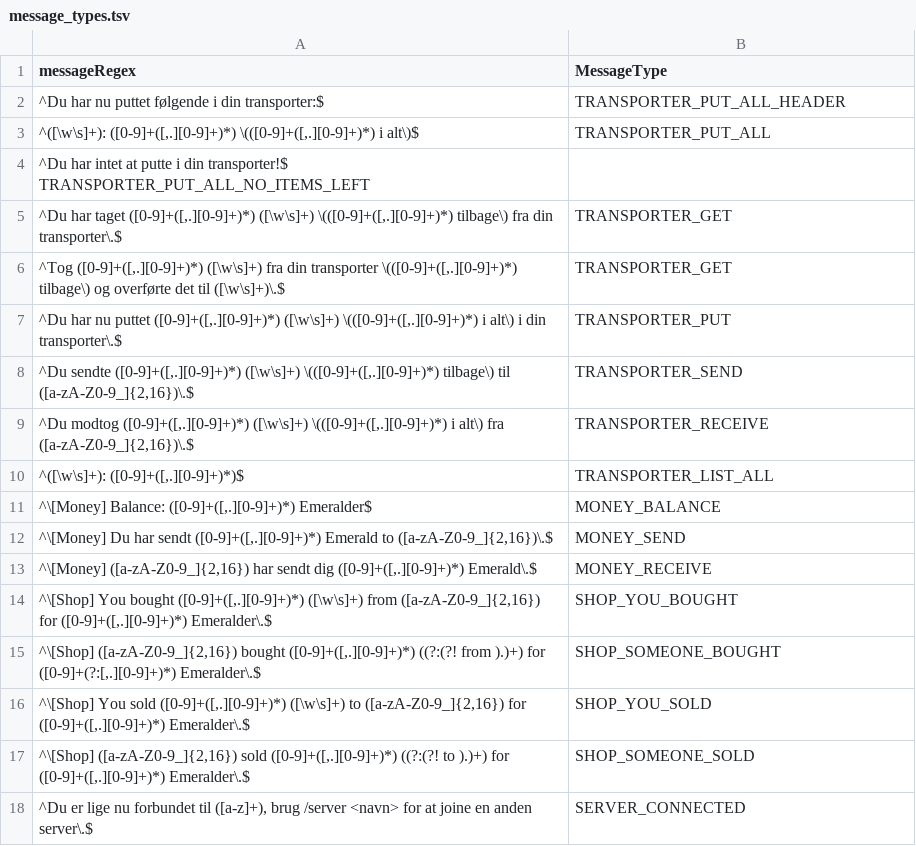
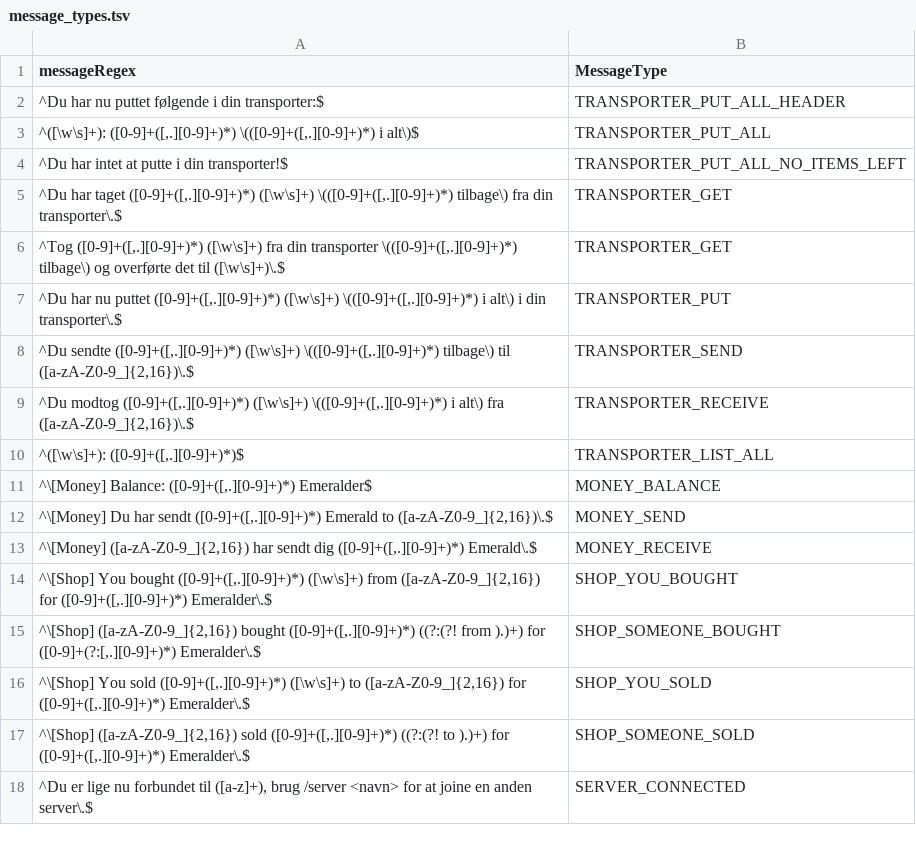
Before and after one commit to SuperAwesomePlus/Public-SuperAwesome-Datahub, a TSV file: chat/message_types.tsv, drawn as a sheet.

Commit message:
Update message_types.tsv

```diff
--- a/chat/message_types.tsv
+++ b/chat/message_types.tsv
@@ -3,3 +3,3 @@ messageRegex	MessageType
 ^([\w\s]+): ([0-9]+([,.][0-9]+)*) \(([0-9]+([,.][0-9]+)*) i alt\)$	TRANSPORTER_PUT_ALL
-^Du har intet at putte i din transporter!$  TRANSPORTER_PUT_ALL_NO_ITEMS_LEFT
+^Du har intet at putte i din transporter!$	TRANSPORTER_PUT_ALL_NO_ITEMS_LEFT
 ^Du har taget ([0-9]+([,.][0-9]+)*) ([\w\s]+) \(([0-9]+([,.][0-9]+)*) tilbage\) fra din transporter\.$	TRANSPORTER_GET
```
